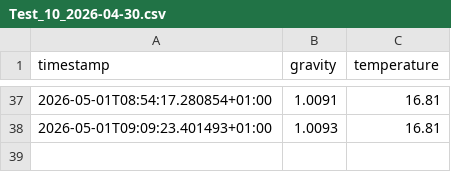
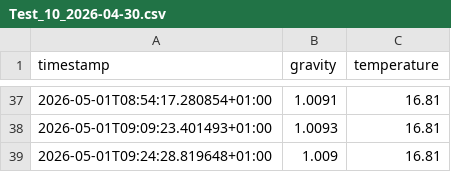
Before and after one commit to DaveFL22/rapt-pill-dashboard, a CSV file: Recipe_Brew_Logs/Test_10_2026-04-30.csv, drawn as a sheet; only a part is shown, gaps mark what is left out.

Commit message:
Auto-upload fermentation log Test_10_2026-04-30.csv

```diff
--- a/Recipe_Brew_Logs/Test_10_2026-04-30.csv
+++ b/Recipe_Brew_Logs/Test_10_2026-04-30.csv
@@ -38 +38,2 @@ timestamp,gravity,temperature
 2026-05-01T09:09:23.401493+01:00,1.0093,16.81
+2026-05-01T09:24:28.819648+01:00,1.009,16.81
```
